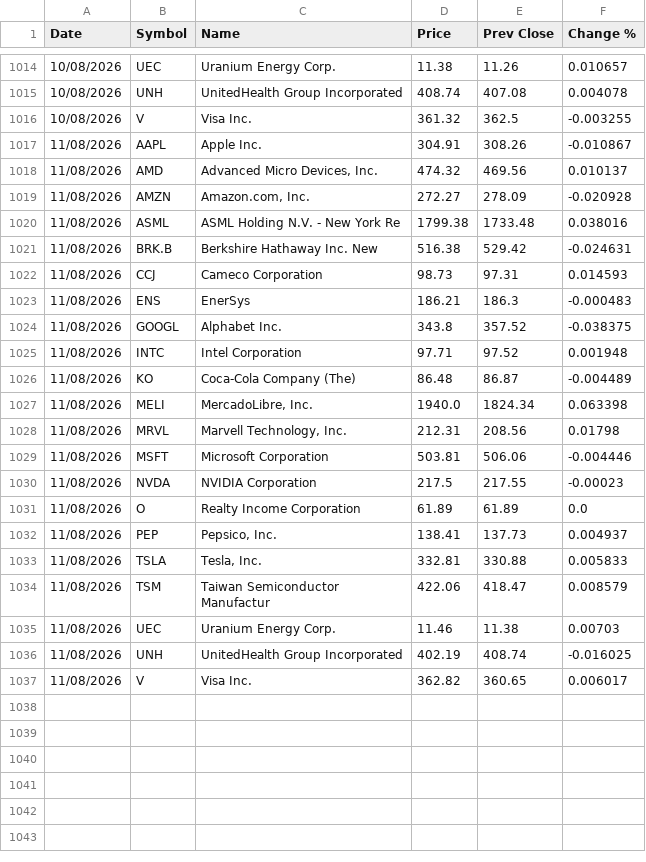
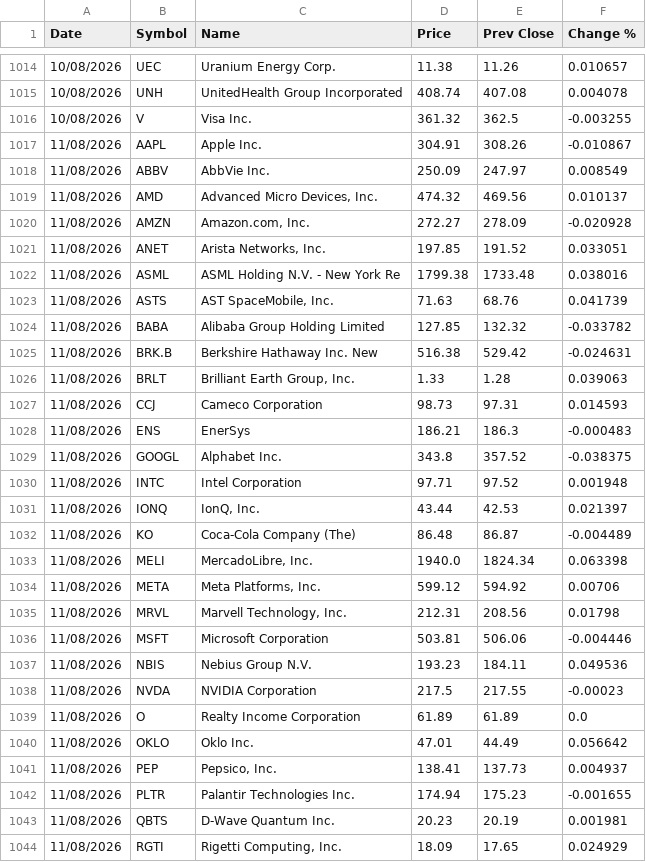
Before and after one commit to Jondilinger/stocks-tracker, a CSV file: prices.csv, drawn as a sheet; only a part is shown, gaps mark what is left out; the shorter side is filled out with more unchanged rows; the diff covers the shown part only.

```diff
--- a/prices.csv
+++ b/prices.csv
@@ -1017,6 +1017,11 @@ Date,Symbol,Name,Price,Prev Close,Change %
 11/08/2026,AAPL,Apple Inc.,304.91,308.26,-0.010867
+11/08/2026,ABBV,AbbVie Inc.,250.09,247.97,0.008549
 11/08/2026,AMD,"Advanced Micro Devices, Inc.",474.32,469.56,0.010137
 11/08/2026,AMZN,"Amazon.com, Inc.",272.27,278.09,-0.020928
+11/08/2026,ANET,"Arista Networks, Inc.",197.85,191.52,0.033051
 11/08/2026,ASML,ASML Holding N.V. - New York Re,1799.38,1733.48,0.038016
+11/08/2026,ASTS,"AST SpaceMobile, Inc.",71.63,68.76,0.041739
+11/08/2026,BABA,Alibaba Group Holding Limited,127.85,132.32,-0.033782
 11/08/2026,BRK.B,Berkshire Hathaway Inc. New,516.38,529.42,-0.024631
+11/08/2026,BRLT,"Brilliant Earth Group, Inc.",1.33,1.28,0.039063
 11/08/2026,CCJ,Cameco Corporation,98.73,97.31,0.014593
@@ -1025,8 +1030,15 @@ Date,Symbol,Name,Price,Prev Close,Change %
 11/08/2026,INTC,Intel Corporation,97.71,97.52,0.001948
+11/08/2026,IONQ,"IonQ, Inc.",43.44,42.53,0.021397
 11/08/2026,KO,Coca-Cola Company (The),86.48,86.87,-0.004489
 11/08/2026,MELI,"MercadoLibre, Inc.",1940.0,1824.34,0.063398
+11/08/2026,META,"Meta Platforms, Inc.",599.12,594.92,0.00706
 11/08/2026,MRVL,"Marvell Technology, Inc.",212.31,208.56,0.01798
 11/08/2026,MSFT,Microsoft Corporation,503.81,506.06,-0.004446
+11/08/2026,NBIS,Nebius Group N.V.,193.23,184.11,0.049536
 11/08/2026,NVDA,NVIDIA Corporation,217.5,217.55,-0.00023
 11/08/2026,O,Realty Income Corporation,61.89,61.89,0.0
+11/08/2026,OKLO,Oklo Inc.,47.01,44.49,0.056642
 11/08/2026,PEP,"Pepsico, Inc.",138.41,137.73,0.004937
+11/08/2026,PLTR,Palantir Technologies Inc.,174.94,175.23,-0.001655
+11/08/2026,QBTS,D-Wave Quantum Inc.,20.23,20.19,0.001981
+11/08/2026,RGTI,"Rigetti Computing, Inc.",18.09,17.65,0.024929
```
Also changed, not shown: 2 added rows elsewhere in this file.
